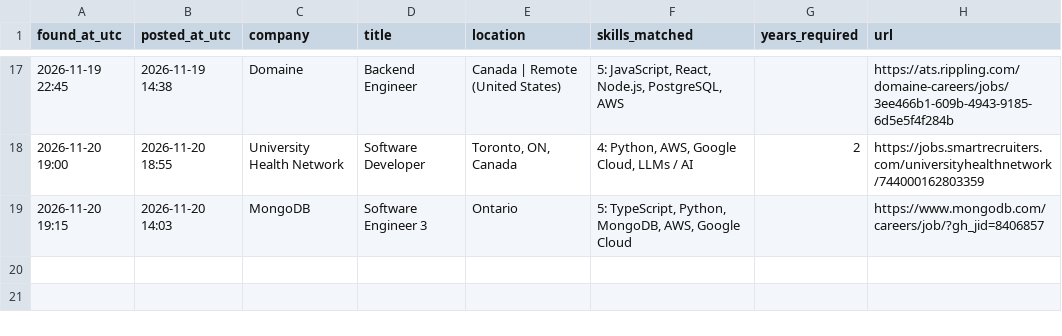
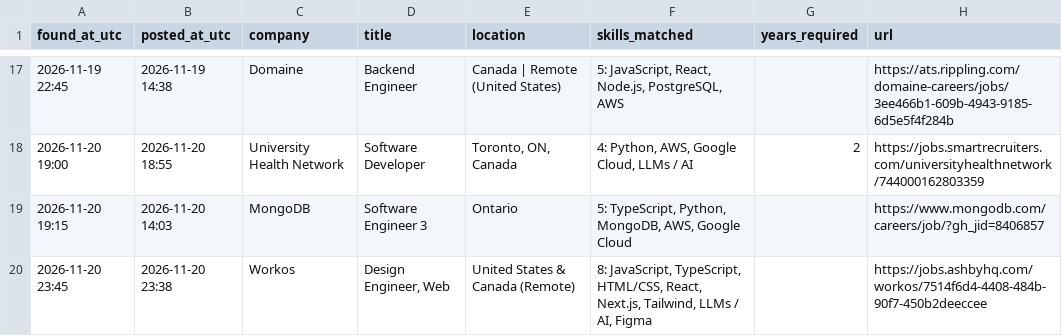
Before and after one commit to JaydanZ/Job-Watcher, a CSV file: jobs_found.csv, drawn as a sheet; only a part is shown, gaps mark what is left out; the diff names each change by its address in the sheet, - before the commit and + after, or states it on an @@ line.

Commit message:
Update job watcher state

```diff
--- a/jobs_found.csv
+++ b/jobs_found.csv
+row 20: 2026-11-20 23:45 | 2026-11-20 23:38 | Workos | Design Engineer, Web | United States & Canada (Remote) | 8: JavaScript, TypeScript, HTML/CSS, React, Next.js, Tailwind, LLMs / AI, Figma |  | https://jobs.ashbyhq.com/workos/7514f6d4-4408-484b-90f7-450b2deeccee
```
Also changed, not shown: 1 other file.
